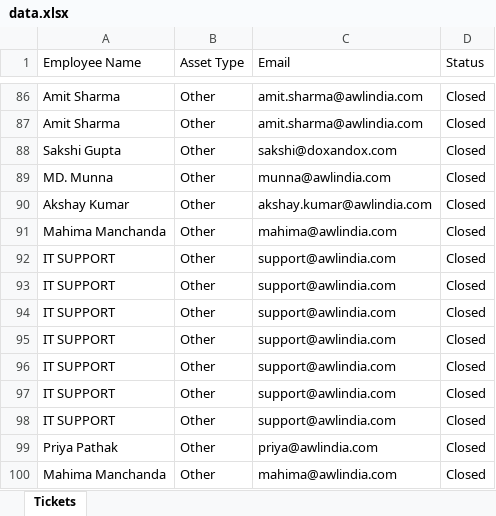
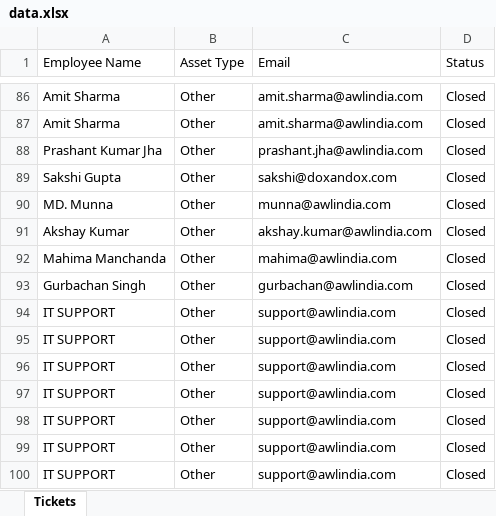
Before and after one commit to Amanilogsolution/ServerWebBackend, an Excel workbook: data.xlsx, sheet Tickets, drawn as a sheet; only a part is shown, gaps mark what is left out; the shorter side is filled out with more unchanged rows; values as stored, in another font and other column widths than the file's, no borders; the diff covers the shown part only; the diff names each change by its address in the sheet, - before the commit and + after, or states it on an @@ line.

```diff
--- a/data.xlsx (sheet Tickets)
+++ b/data.xlsx (sheet Tickets)
+row 88: Prashant Kumar Jha | Other | prashant.jha@awlindia.com | Closed
+row 93: Gurbachan Singh | Other | gurbachan@awlindia.com | Closed
```
Also changed, not shown: 55 added rows elsewhere in this sheet, 2 other files.
